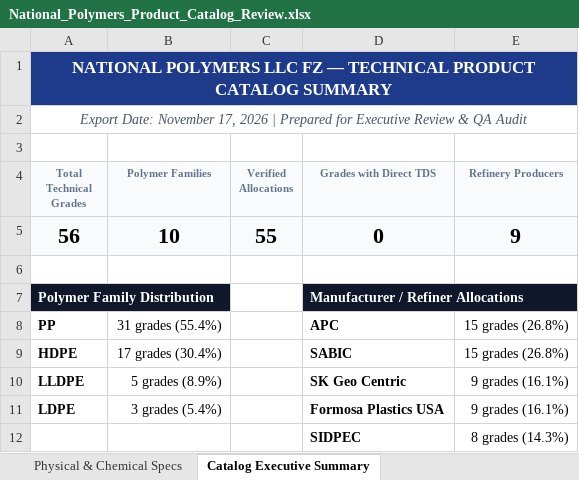
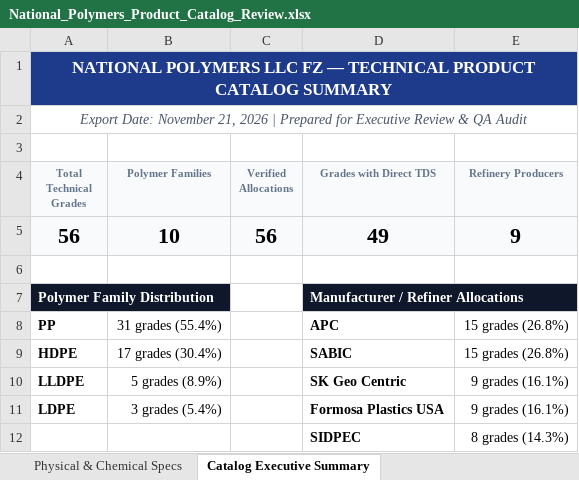
Before and after one commit to at-khan-tech/National-Polymer-2, an Excel workbook: National_Polymers_Product_Catalog_Review.xlsx, sheet Catalog Executive Summary, drawn as a sheet; values as stored, in another font and other column widths than the file's, no borders; the diff names each change by its address in the sheet, - before the commit and + after, or states it on an @@ line.

Commit message:
feat: replace entire database and catalog with verified dataset including direct TDS PDF links

```diff
--- a/National_Polymers_Product_Catalog_Review.xlsx (sheet Catalog Executive Summary)
+++ b/National_Polymers_Product_Catalog_Review.xlsx (sheet Catalog Executive Summary)
-A2 (Total Technical Grades): …Date: November 17, 2026 |…
+A2 (Total Technical Grades): …Date: November 21, 2026 |…
-C5 (Verified Allocations): 55
+C5 (Verified Allocations): 56
-D5 (Grades with Direct TDS): 0
+D5 (Grades with Direct TDS): 49
```
Also changed, not shown: sheet Polymer Grades Catalog, public/National_Polymers_Product_Catalog_Review.xlsx, 2 other files.
